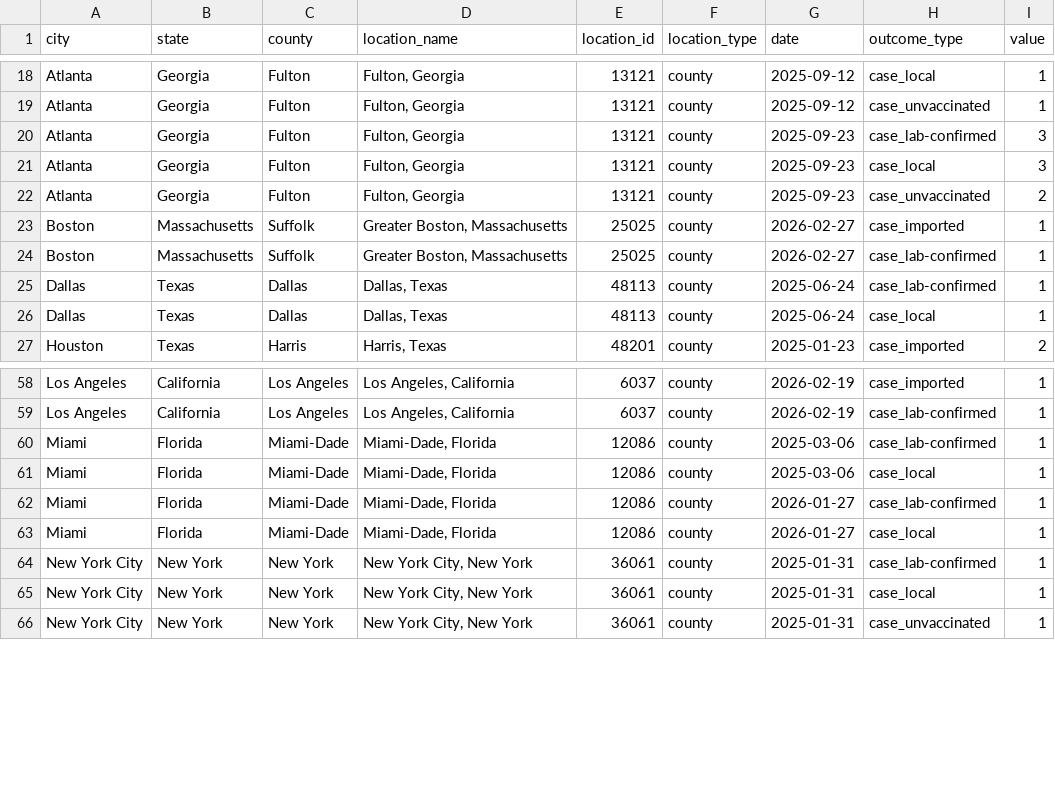
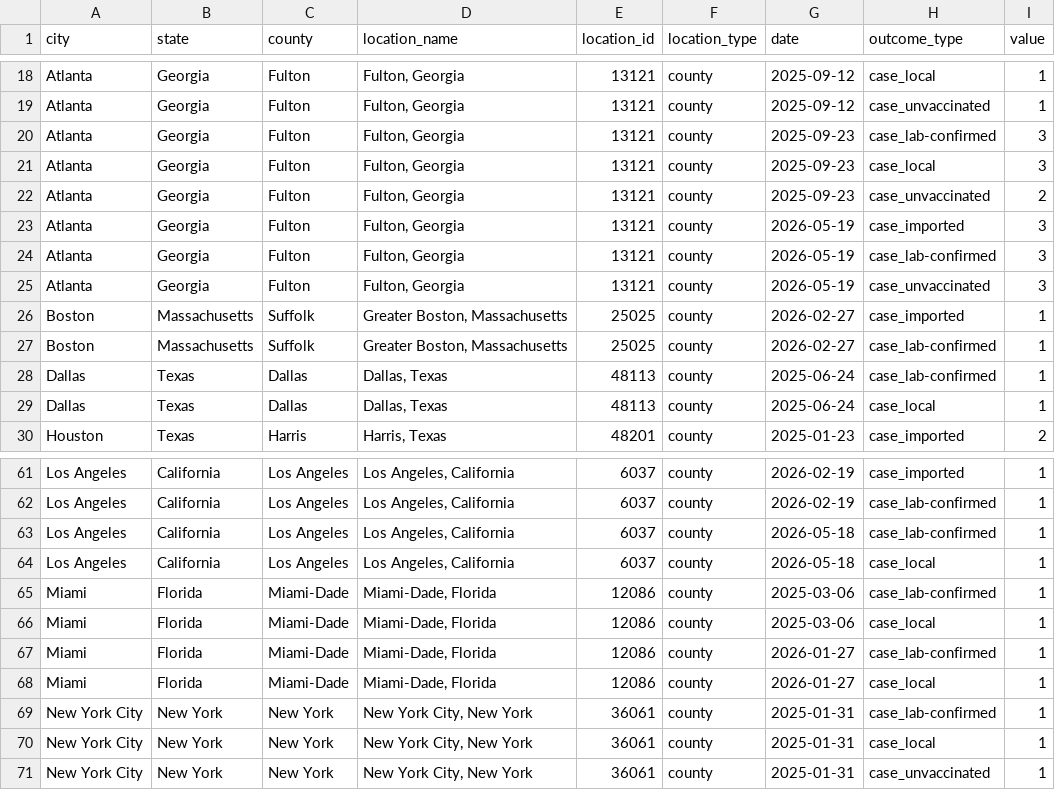
Before and after one commit to EpiForeSITE/idcup, a CSV file: data/measles_cases.csv, drawn as a sheet; only a part is shown, gaps mark what is left out; the diff names each change by its address in the sheet, - before the commit and + after, or states it on an @@ line.

```diff
--- a/data/measles_cases.csv
+++ b/data/measles_cases.csv
+row 23: Atlanta | Georgia | Fulton | Fulton, Georgia | 13121 | county | 2026-05-19 | case_imported | 3
+row 24: Atlanta | Georgia | Fulton | Fulton, Georgia | 13121 | county | 2026-05-19 | case_lab-confirmed | 3
+row 25: Atlanta | Georgia | Fulton | Fulton, Georgia | 13121 | county | 2026-05-19 | case_unvaccinated | 3
+row 63: Los Angeles | California | Los Angeles | Los Angeles, California | 6037 | county | 2026-05-18 | case_lab-confirmed | 1
+row 64: Los Angeles | California | Los Angeles | Los Angeles, California | 6037 | county | 2026-05-18 | case_local | 1
```
